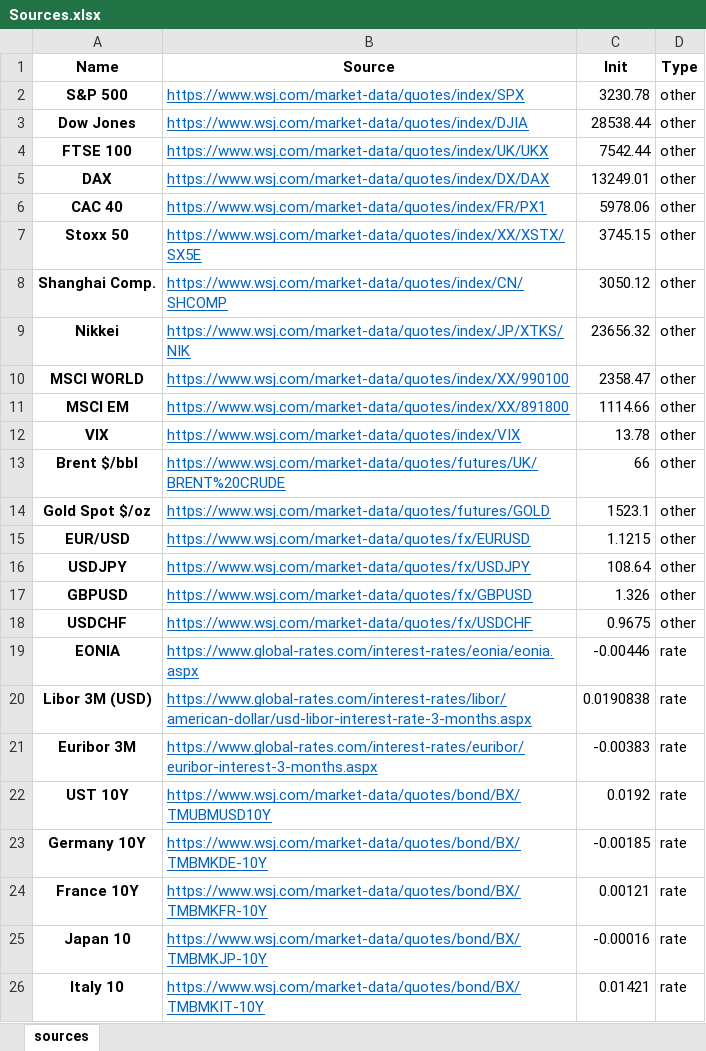
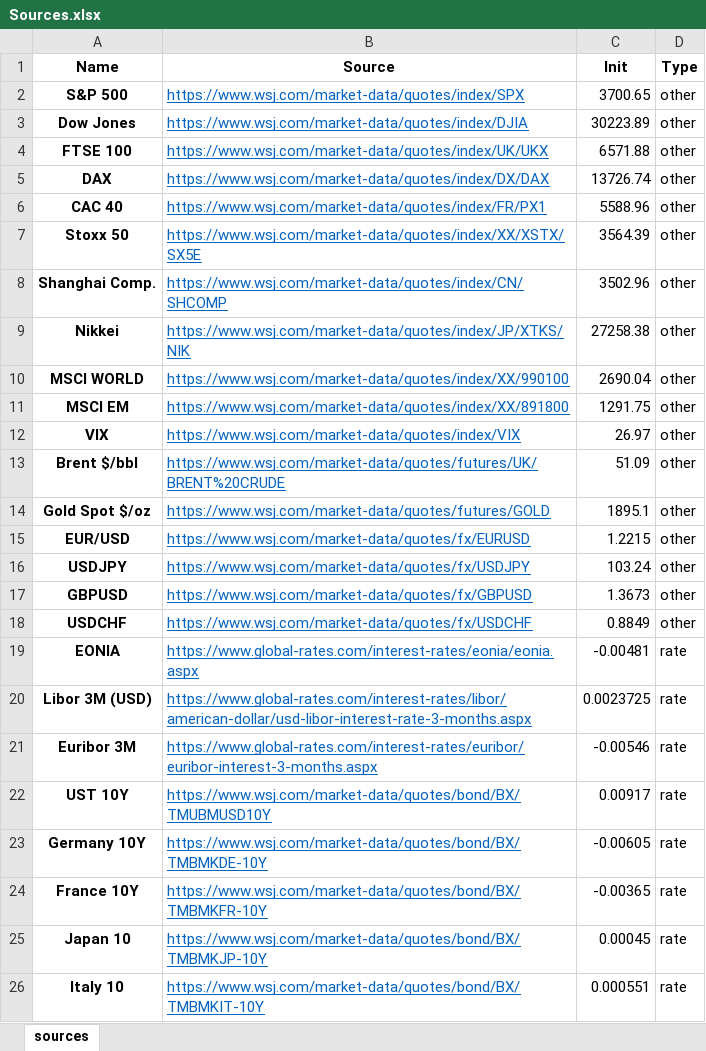
Before and after one commit to AymericBerthoumieu/weekly_report, an Excel workbook: Sources.xlsx, sheet sources, drawn as a sheet; values as stored, in another font and other column widths than the file's, no borders; the diff names each change by its address in the sheet, - before the commit and + after, or states it on an @@ line.

Commit message:
init level updated

```diff
--- a/Sources.xlsx (sheet sources)
+++ b/Sources.xlsx (sheet sources)
-C2 (Init): 3230.78
+C2 (Init): 3700.65
-C3 (Init): 28538.44
+C3 (Init): 30223.89
-C4 (Init): 7542.44
+C4 (Init): 6571.88
-C5 (Init): 13249.01
+C5 (Init): 13726.74
-C6 (Init): 5978.06
+C6 (Init): 5588.96
-C7 (Init): 3745.15
+C7 (Init): 3564.39
-C8 (Init): 3050.12
+C8 (Init): 3502.96
-C9 (Init): 23656.32
+C9 (Init): 27258.38
-C10 (Init): 2358.47
+C10 (Init): 2690.04
-C11 (Init): 1114.66
+C11 (Init): 1291.75
-C12 (Init): 13.78
+C12 (Init): 26.97
-C13 (Init): 66
+C13 (Init): 51.09
-C14 (Init): 1523.1
+C14 (Init): 1895.1
-C15 (Init): 1.1215
+C15 (Init): 1.2215
-C16 (Init): 108.64
+C16 (Init): 103.24
-C17 (Init): 1.326
+C17 (Init): 1.3673
-C18 (Init): 0.9675
+C18 (Init): 0.8849
-C19 (Init): -0.00446
+C19 (Init): -0.00481
-C20 (Init): 0.0190838
+C20 (Init): 0.0023725
-C21 (Init): -0.00383
+C21 (Init): -0.00546
-C22 (Init): 0.0192
+C22 (Init): 0.00917
-C23 (Init): -0.00185
+C23 (Init): -0.00605
-C24 (Init): 0.00121
+C24 (Init): -0.00365
-C25 (Init): -0.00016
+C25 (Init): 0.00045
-C26 (Init): 0.01421
+C26 (Init): 0.000551
```
